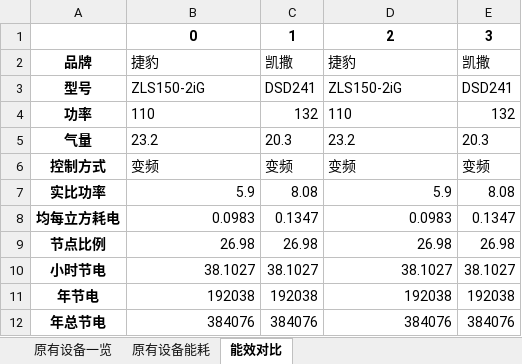
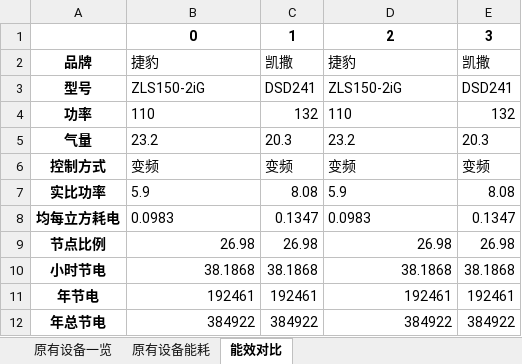
Before and after one commit to nexusme/air_compressor_test, an Excel workbook: 空压机概况表.xlsx, sheet 能效对比, drawn as a sheet; values as stored, in another font and other column widths than the file's, no borders; the diff names each change by its address in the sheet, - before the commit and + after, or states it on an @@ line.

```diff
--- a/空压机概况表.xlsx (sheet 能效对比)
+++ b/空压机概况表.xlsx (sheet 能效对比)
-B7:B8 alignment: right
+B7:B8 alignment: left
-D7:D8 alignment: right
+D7:D8 alignment: left
-B10: 38.1027
+B10: 38.1868
-C10: 38.1027
+C10: 38.1868
-D10: 38.1027
+D10: 38.1868
-E10: 38.1027
+E10: 38.1868
-B11: 192038
+B11: 192461
-C11: 192038
+C11: 192461
-D11: 192038
+D11: 192461
-E11: 192038
+E11: 192461
-B12: 384076
+B12: 384922
-C12: 384076
+C12: 384922
-D12: 384076
+D12: 384922
-E12: 384076
+E12: 384922
```
Also changed, not shown: sheet 原有设备能耗, sheet 原有设备一览, 6 other files.
